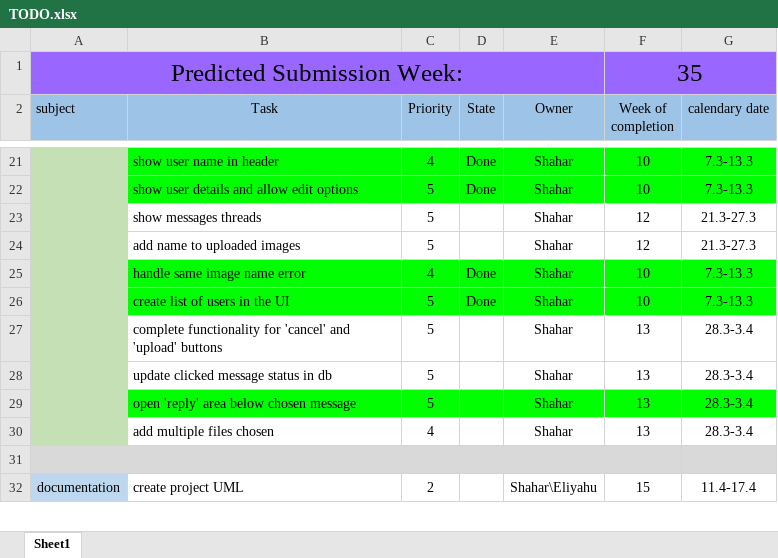
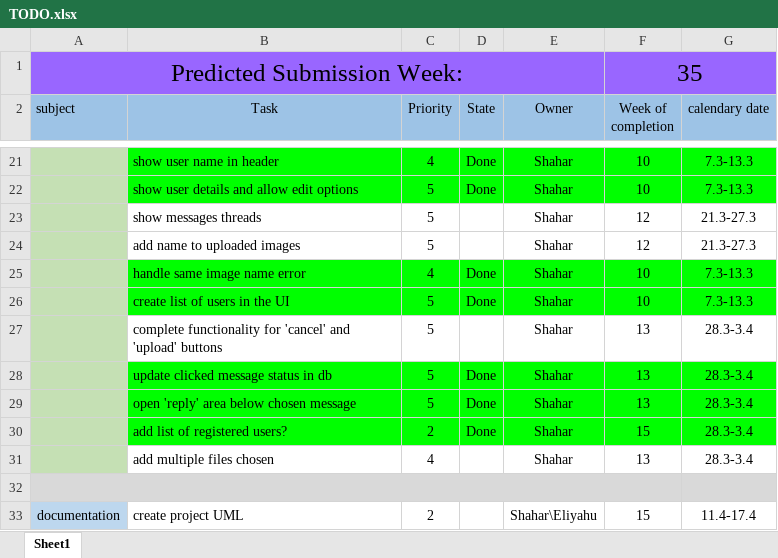
Before and after one commit to eliyahulevi/final_project, an Excel workbook: TODO.xlsx, sheet Sheet1, drawn as a sheet; only a part is shown, gaps mark what is left out; values as stored, in another font and other column widths than the file's, no borders; the diff names each change by its address in the sheet, - before the commit and + after, or states it on an @@ line.

```diff
--- a/TODO.xlsx (sheet Sheet1)
+++ b/TODO.xlsx (sheet Sheet1)
-B28:G28 fill: none
+B28:G28 fill: #00FF00
-D28:D29 (State): (empty)
+D28:D29 (State): Done
+row 30:  | add list of registered users? | 2 | Done | Shahar | 15 | 28.3-3.4
```
Also changed, not shown: 5 other files.
